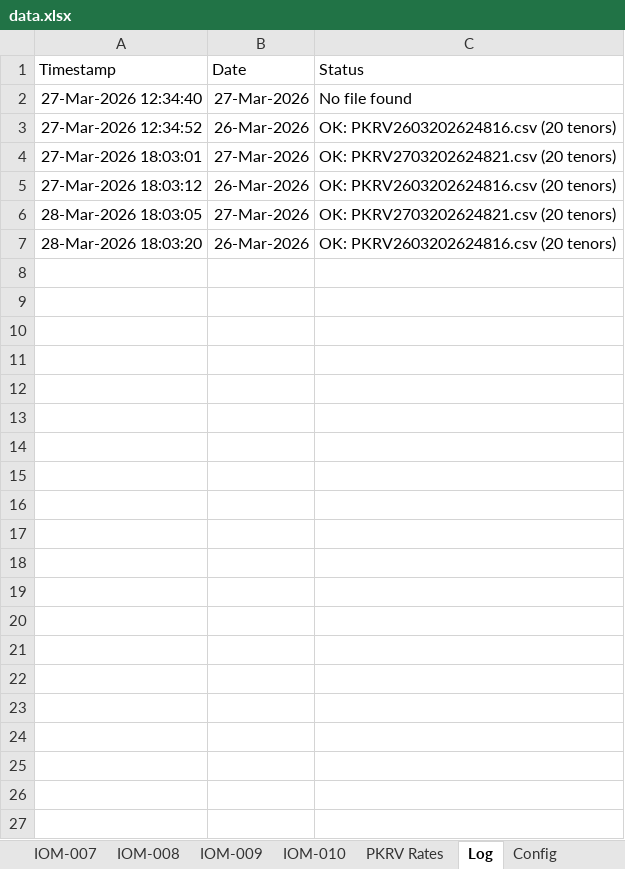
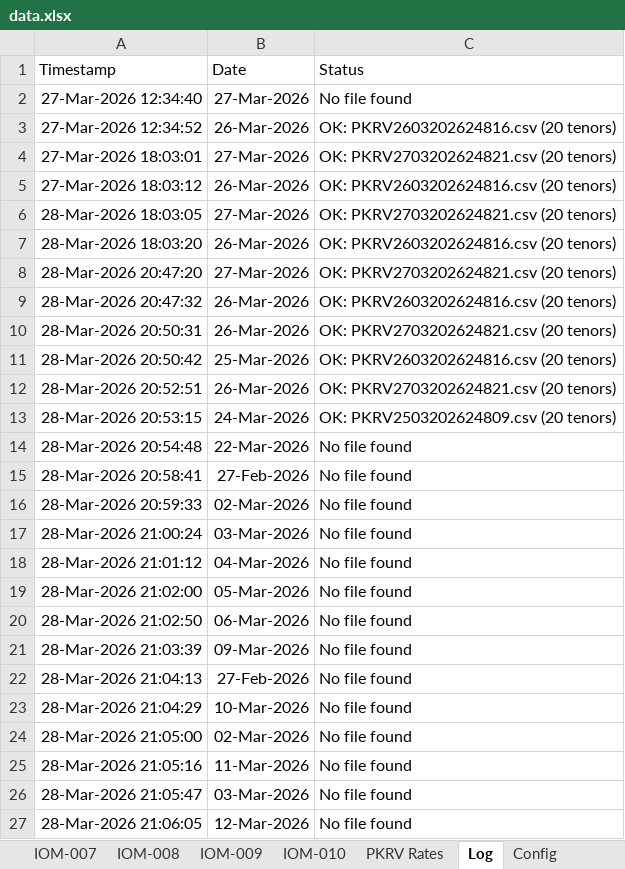
Before and after one commit to ncgcldashboard-ux/treasury-dashboard, an Excel workbook: data.xlsx, sheet Log, drawn as a sheet; only a part is shown; values as stored, in another font and other column widths than the file's, no borders; charts and pictures not drawn; the diff covers the shown part only; the diff names each change by its address in the sheet, - before the commit and + after, or states it on an @@ line.

Commit message:
Add files via upload

```diff
--- a/data.xlsx (sheet Log)
+++ b/data.xlsx (sheet Log)
+row 8: 28-Mar-2026 20:47:20 | 27-Mar-2026 | OK: PKRV2703202624821.csv (20 tenors)
+row 9: 28-Mar-2026 20:47:32 | 26-Mar-2026 | OK: PKRV2603202624816.csv (20 tenors)
+row 10: 28-Mar-2026 20:50:31 | 26-Mar-2026 | OK: PKRV2703202624821.csv (20 tenors)
+row 11: 28-Mar-2026 20:50:42 | 25-Mar-2026 | OK: PKRV2603202624816.csv (20 tenors)
+row 12: 28-Mar-2026 20:52:51 | 26-Mar-2026 | OK: PKRV2703202624821.csv (20 tenors)
+row 13: 28-Mar-2026 20:53:15 | 24-Mar-2026 | OK: PKRV2503202624809.csv (20 tenors)
+row 14: 28-Mar-2026 20:54:48 | 22-Mar-2026 | No file found
+row 15: 28-Mar-2026 20:58:41 | 27-Feb-2026 | No file found
+row 16: 28-Mar-2026 20:59:33 | 02-Mar-2026 | No file found
+row 17: 28-Mar-2026 21:00:24 | 03-Mar-2026 | No file found
+row 18: 28-Mar-2026 21:01:12 | 04-Mar-2026 | No file found
+row 19: 28-Mar-2026 21:02:00 | 05-Mar-2026 | No file found
+row 20: 28-Mar-2026 21:02:50 | 06-Mar-2026 | No file found
+row 21: 28-Mar-2026 21:03:39 | 09-Mar-2026 | No file found
+row 22: 28-Mar-2026 21:04:13 | 27-Feb-2026 | No file found
+row 23: 28-Mar-2026 21:04:29 | 10-Mar-2026 | No file found
+row 24: 28-Mar-2026 21:05:00 | 02-Mar-2026 | No file found
+row 25: 28-Mar-2026 21:05:16 | 11-Mar-2026 | No file found
+row 26: 28-Mar-2026 21:05:47 | 03-Mar-2026 | No file found
+row 27: 28-Mar-2026 21:06:05 | 12-Mar-2026 | No file found
```
Also changed, not shown: 44 added rows elsewhere in this sheet, sheet PKRV Rates, sheet WoW Positions, sheet Config, charts or pictures.
